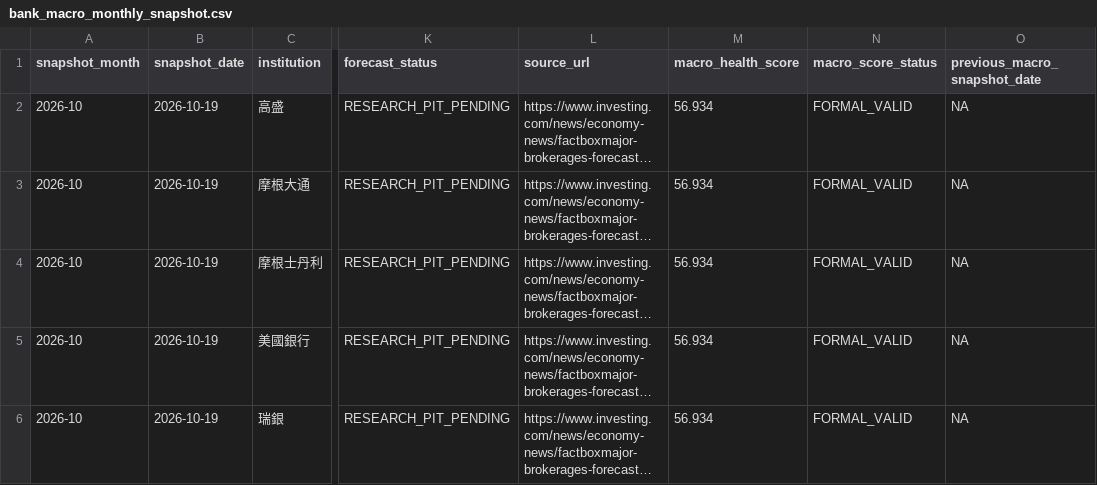
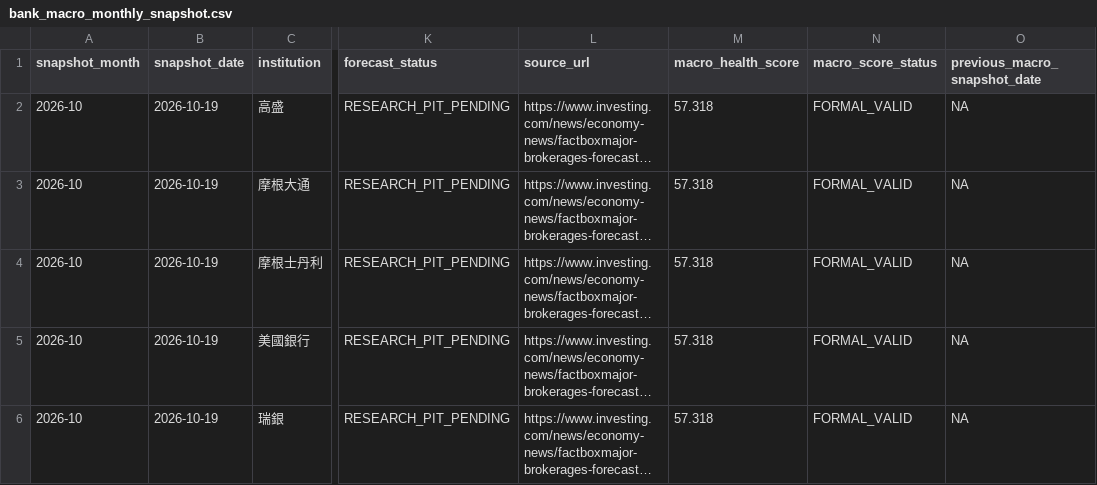
Before and after one commit to a23882005/LivingWaterAI, a CSV file: experiments/macro-safety-monthly-research/bank_macro_monthly_snapshot.csv, drawn as a sheet; only a part is shown, gaps mark what is left out; long unchanged cells end in …; the diff names each change by its address in the sheet, - before the commit and + after, or states it on an @@ line.

Commit message:
data(V70): refresh five-institution Macro comparison

```diff
--- a/experiments/macro-safety-monthly-research/bank_macro_monthly_snapshot.csv
+++ b/experiments/macro-safety-monthly-research/bank_macro_monthly_snapshot.csv
-M2:M6 (macro_health_score): 56.934
+M2:M6 (macro_health_score): 57.318
```
